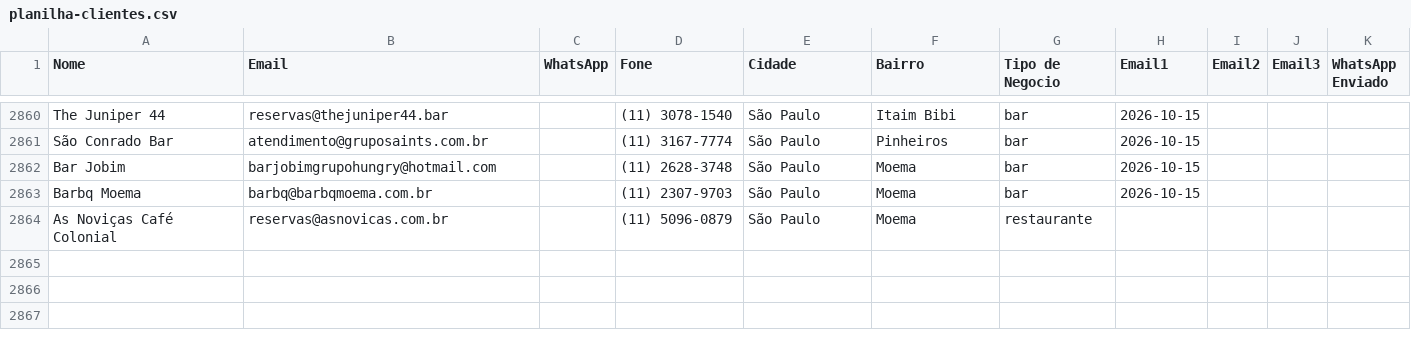
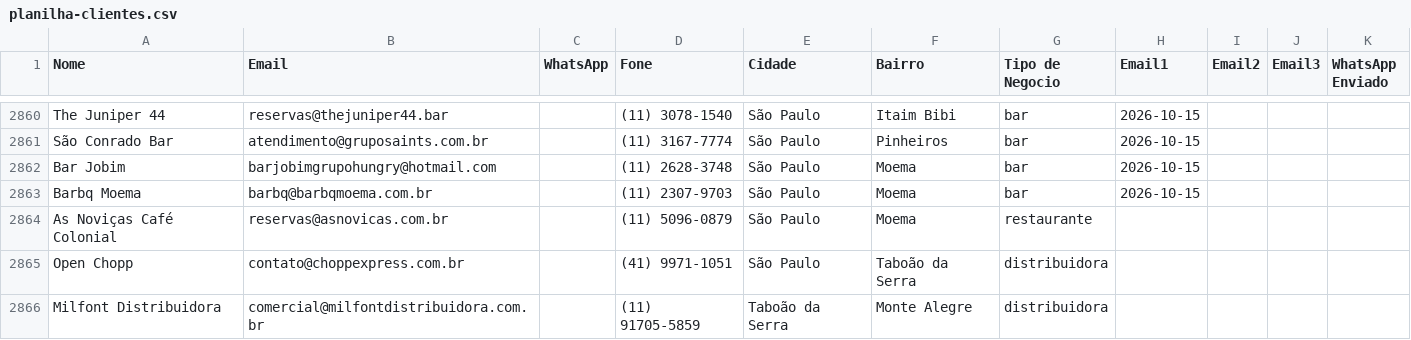
Before and after one commit to gustavorotatori-svg/Pindorama, a CSV file: planilha-clientes.csv, drawn as a sheet; only a part is shown, gaps mark what is left out; the diff names each change by its address in the sheet, - before the commit and + after, or states it on an @@ line.

Commit message:
pipeline: estado atualizado 2026-10-15T18:15Z

```diff
--- a/planilha-clientes.csv
+++ b/planilha-clientes.csv
+row 2865: Open Chopp | contato@choppexpress.com.br |  | (41) 9971-1051 | São Paulo | Taboão da Serra | distribuidora
+row 2866: Milfont Distribuidora | comercial@milfontdistribuidora.com.br |  | (11) 91705-5859 | Taboão da Serra | Monte Alegre | distribuidora
```
